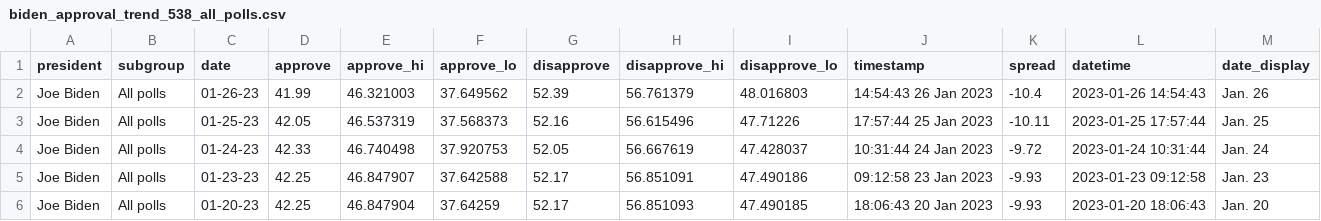
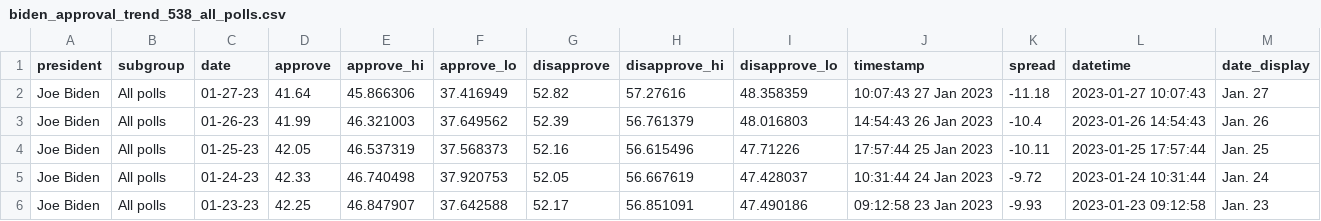
Before and after one commit to gridviz/biden-polls, a CSV file: data/processed/biden_approval_trend_538_all_polls.csv, drawn as a sheet; only a part is shown; the shorter side is filled out with more unchanged rows; the diff names each change by its address in the sheet, - before the commit and + after, or states it on an @@ line.

```diff
--- a/data/processed/biden_approval_trend_538_all_polls.csv
+++ b/data/processed/biden_approval_trend_538_all_polls.csv
+row 2: Joe Biden | All polls | 01-27-23 | 41.64 | 45.866306 | 37.416949 | 52.82 | 57.27616 | 48.358359 | 10:07:43 27 Jan 2023 | -11.18 | 2023-01-27 10:07:43 | Jan. 27
```
Also changed, not shown: data/processed/biden_approval_trend_538_adults.csv, data/processed/biden_approval_trend_538_latest_adults.csv, 3 other files.
